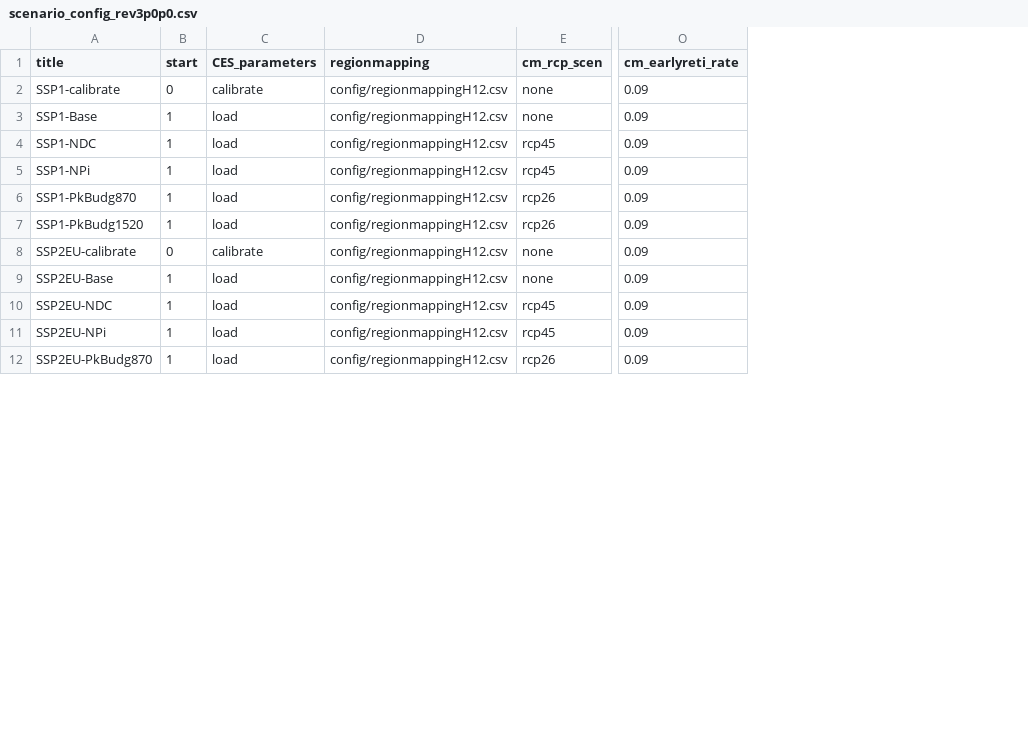
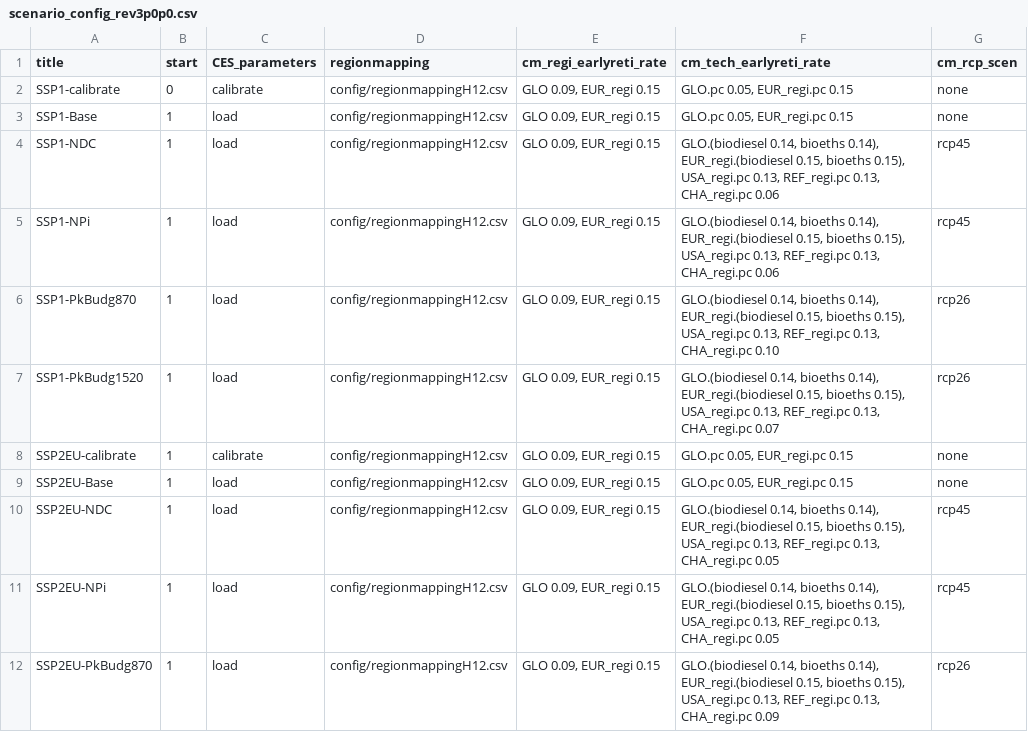
Before and after one commit to remindmodel/remind, a CSV file: config/scenario_config_rev3p0p0.csv, drawn as a sheet; only a part is shown, gaps mark what is left out; removed rows and columns are numbered as before the commit, all else as after; the diff names each change by its address in the sheet, - before the commit and + after, or states it on an @@ line.

Commit message:
validation config

```diff
--- a/config/scenario_config_rev3p0p0.csv
+++ b/config/scenario_config_rev3p0p0.csv
+column E (cm_regi_earlyreti_rate), rows 2-12: all GLO 0.09, EUR_regi 0.15
+column F (cm_tech_earlyreti_rate), rows 2-12: GLO.pc 0.05, EUR_regi.pc 0.15 | GLO.pc 0.05, EUR_regi.pc 0.15 | GLO.(biodiesel 0.14, bioeths 0.14), EUR_regi.(biodiesel 0.15, bioeths 0.15), USA_regi.pc 0.13, REF_regi.pc 0.13, CHA_regi.pc 0.06 | GLO.(biodiesel 0.14, bioeths 0.14), EUR_regi.(biodiesel 0.15, bioeths 0.15), USA_regi.pc 0.13, REF_regi.pc 0.13, CHA_regi.pc 0.06 | GLO.(biodiesel 0.14, bioeths 0.14), EUR_regi.(biodiesel 0.15, bioeths 0.15), USA_regi.pc 0.13, REF_regi.pc 0.13, CHA_regi.pc 0.10 | GLO.(biodiesel 0.14, bioeths 0.14), EUR_regi.(biodiesel 0.15, bioeths 0.15), USA_regi.pc 0.13, REF_regi.pc 0.13, CHA_regi.pc 0.07 | GLO.pc 0.05, EUR_regi.pc 0.15 | GLO.pc 0.05, EUR_regi.pc 0.15 | GLO.(biodiesel 0.14, bioeths 0.14), EUR_regi.(biodiesel 0.15, bioeths 0.15), USA_regi.pc 0.13, REF_regi.pc 0.13, CHA_regi.pc 0.05 | GLO.(biodiesel 0.14, bioeths 0.14), EUR_regi.(biodiesel 0.15, bioeths 0.15), USA_regi.pc 0.13, REF_regi.pc 0.13, CHA_regi.pc 0.05 | GLO.(biodiesel 0.14, bioeths 0.14), EUR_regi.(biodiesel 0.15, bioeths 0.15), USA_regi.pc 0.13, REF_regi.pc 0.13, CHA_regi.pc 0.09
-column O (cm_earlyreti_rate), rows 2-12: all 0.09
-B8 (start): 0
+B8 (start): 1
```
